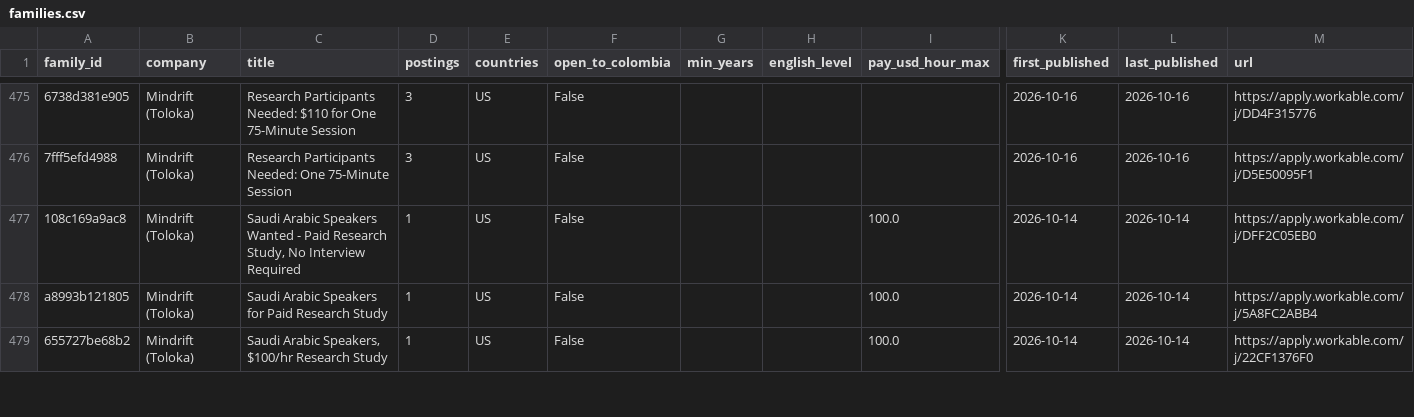
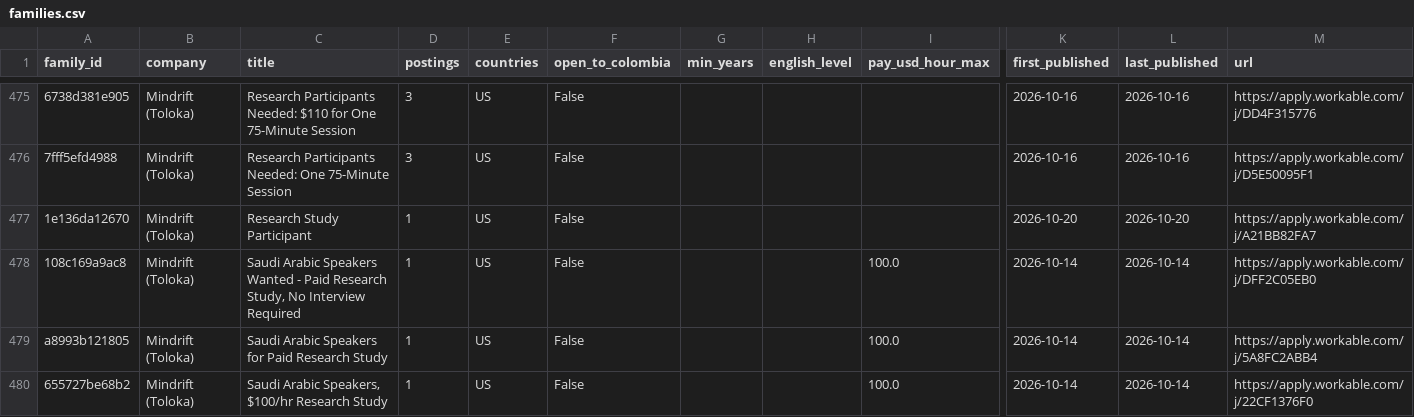
Before and after one commit to Jsebastian323/webdata-delivery-kit, a CSV file: data/jobs/families.csv, drawn as a sheet; only a part is shown, gaps mark what is left out; rows hold the shown columns only; the diff covers the shown part only; the diff names each change by its address in the sheet, - before the commit and + after, or states it on an @@ line.

```diff
--- a/data/jobs/families.csv
+++ b/data/jobs/families.csv
+row 477: 1e136da12670 | Mindrift (Toloka) | Research Study Participant | 1 | US | False |  |  |  | 2026-10-20 | 2026-10-20 | https://apply.workable.com/j/A21BB82FA7
```
Also changed, not shown: 13 added rows, 5 removed rows and 15 edited cells elsewhere in this file, 3 other files.
